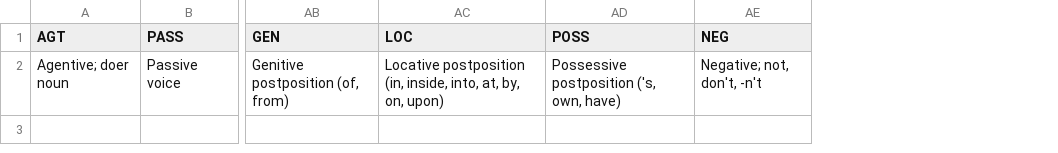
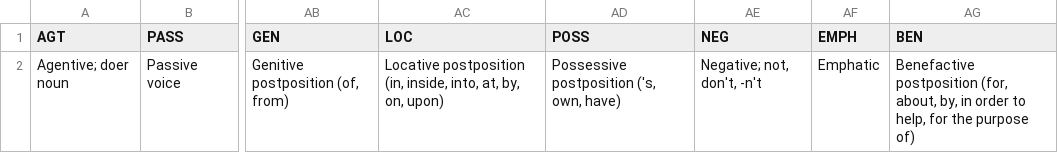
Before and after one commit to GiggyMantis/giggymantis.github.io, a CSV file: Dogha/Voslhemow_Resources/glossing_terms.csv, drawn as a sheet; only a part is shown, gaps mark what is left out; the diff names each change by its address in the sheet, - before the commit and + after, or states it on an @@ line.

```diff
--- a/Dogha/Voslhemow_Resources/glossing_terms.csv
+++ b/Dogha/Voslhemow_Resources/glossing_terms.csv
+column AF (EMPH), row 2: Emphatic
+column AG (BEN), row 2: Benefactive postposition (for, about, by, in order to help, for the purpose of)
```
Also changed, not shown: Dogha/Voslhemow_Resources/verses.csv, 1 other file.
